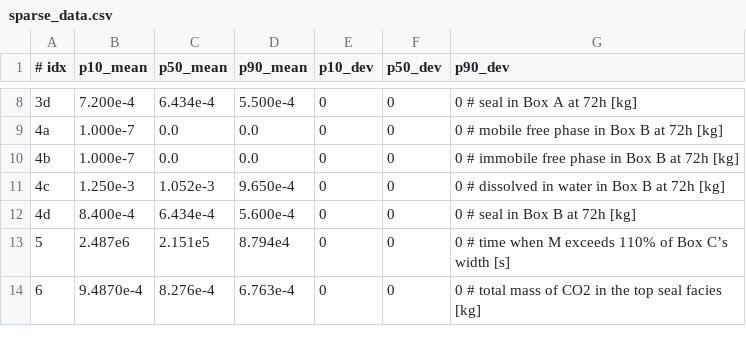
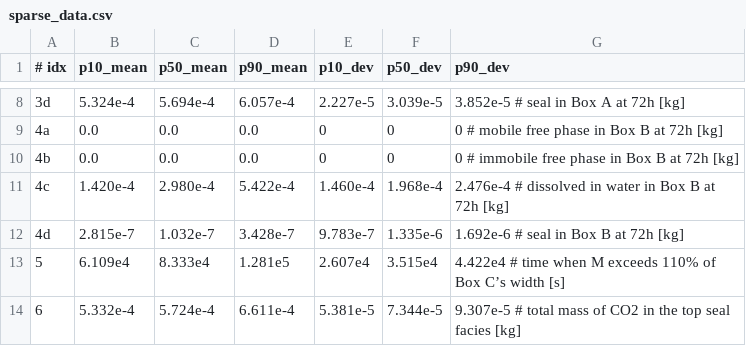
Before and after one commit to fluidflower/modeling, a CSV file: sparse_data/csiro/sparse_data.csv, drawn as a sheet; only a part is shown, gaps mark what is left out; the diff covers the shown part only.

```diff
--- a/sparse_data/csiro/sparse_data.csv
+++ b/sparse_data/csiro/sparse_data.csv
@@ -8,7 +8,7 @@
-3d, 7.200e-4, 6.434e-4, 5.500e-4, 0, 0, 0 # seal in Box A at 72h [kg]
-4a, 1.000e-7, 0.0, 0.0, 0, 0, 0 # mobile free phase in Box B at 72h [kg]
-4b, 1.000e-7, 0.0, 0.0, 0, 0, 0 # immobile free phase in Box B at 72h [kg]
-4c, 1.250e-3, 1.052e-3, 9.650e-4, 0, 0, 0 # dissolved in water in Box B at 72h [kg]
-4d, 8.400e-4, 6.434e-4, 5.600e-4, 0, 0, 0 # seal in Box B at 72h [kg]
-5, 2.487e6, 2.151e5, 8.794e4, 0, 0, 0 # time when M exceeds 110% of Box C’s width [s]
-6, 9.4870e-4, 8.276e-4, 6.763e-4, 0, 0, 0 # total mass of CO2 in the top seal facies [kg]
+3d, 5.324e-4, 5.694e-4, 6.057e-4, 2.227e-5, 3.039e-5, 3.852e-5 # seal in Box A at 72h [kg]
+4a, 0.0, 0.0, 0.0, 0, 0, 0 # mobile free phase in Box B at 72h [kg]
+4b, 0.0, 0.0, 0.0, 0, 0, 0 # immobile free phase in Box B at 72h [kg]
+4c, 1.420e-4, 2.980e-4, 5.422e-4, 1.460e-4, 1.968e-4, 2.476e-4 # dissolved in water in Box B at 72h [kg]
+4d, 2.815e-7, 1.032e-7, 3.428e-7, 9.783e-7, 1.335e-6, 1.692e-6 # seal in Box B at 72h [kg]
+5, 6.109e4, 8.333e4, 1.281e5, 2.607e4, 3.515e4, 4.422e4 # time when M exceeds 110% of Box C’s width [s]
+6, 5.332e-4, 5.724e-4, 6.611e-4, 5.381e-5, 7.344e-5, 9.307e-5 # total mass of CO2 in the top seal facies [kg]
```
Also changed, not shown: 32 edited cells elsewhere in this file, sparse_data/austin/sparse_data.csv, sparse_data/heriot-watt/sparse_data.csv, 7 other files.
